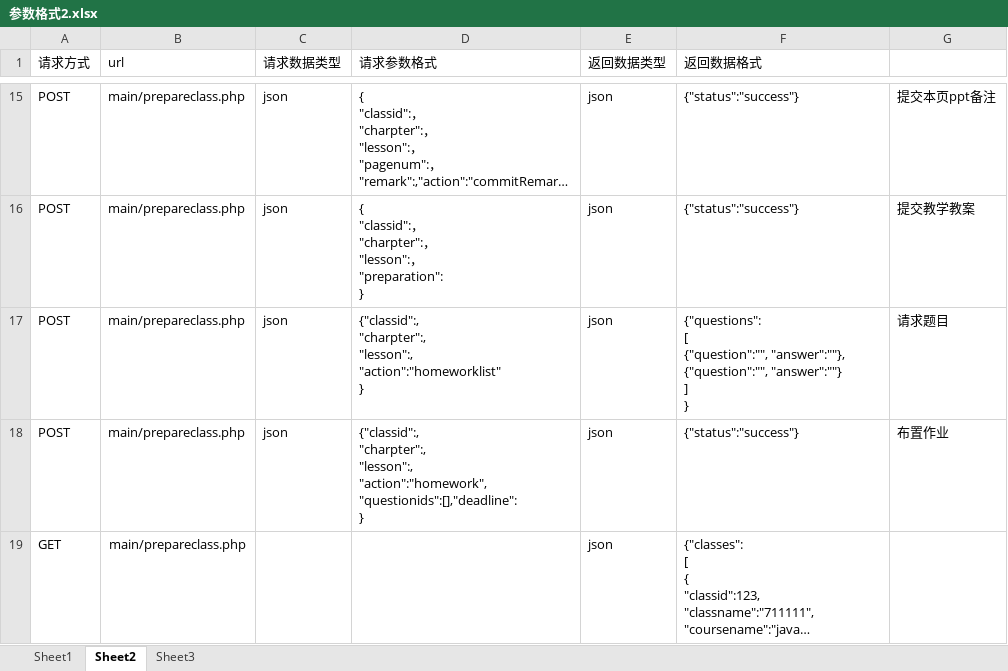
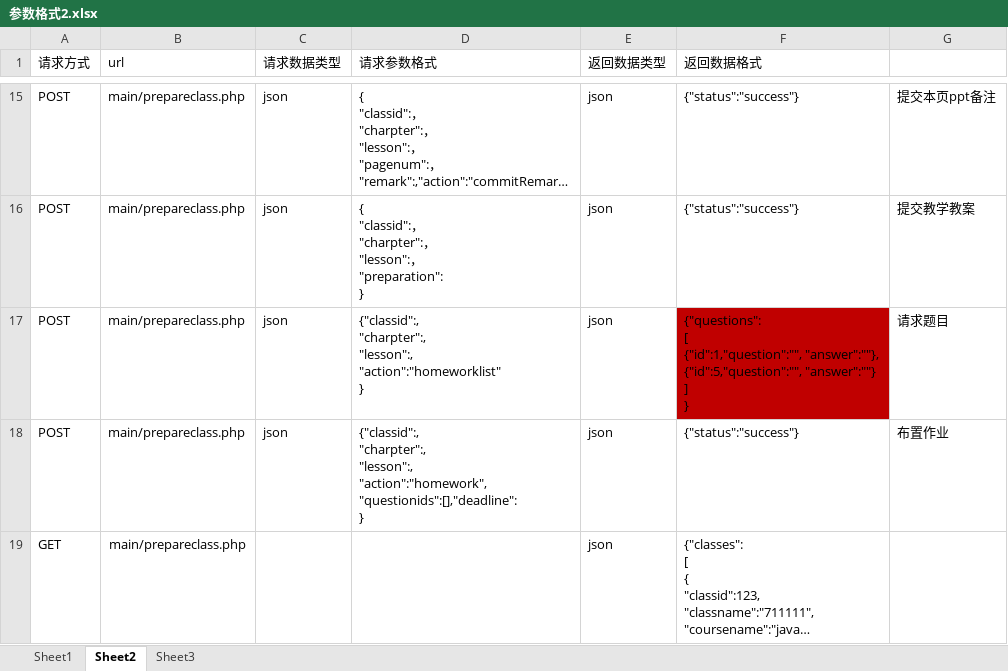
Before and after one commit to HowToLove/Cloud-Lab, an Excel workbook: 参数格式2.xlsx, sheet Sheet2, drawn as a sheet; only a part is shown, gaps mark what is left out; long unchanged cells end in …; values as stored, in another font and other column widths than the file's, no borders; ↵ is a line break in a cell; the diff covers the shown part only; the diff names each change by its address in the sheet, - before the commit and + after, or states it on an @@ line.

```diff
--- a/参数格式2.xlsx (sheet Sheet2)
+++ b/参数格式2.xlsx (sheet Sheet2)
-F17 (返回数据格式): {"questions": ↵ [ ↵ {"question":"", "answer":""}, ↵ {"question":"", "answer":""} ↵ ]…
+F17 (返回数据格式): {"questions": ↵ [ ↵ {"id":1,"question":"", "answer":""}, ↵ {"id":5,"question":"", "answer":""} ↵ ]…
-F17 fill: none
+F17 fill: #C00000
```
Also changed, not shown: 1 added row elsewhere in this sheet, 8 other files.
